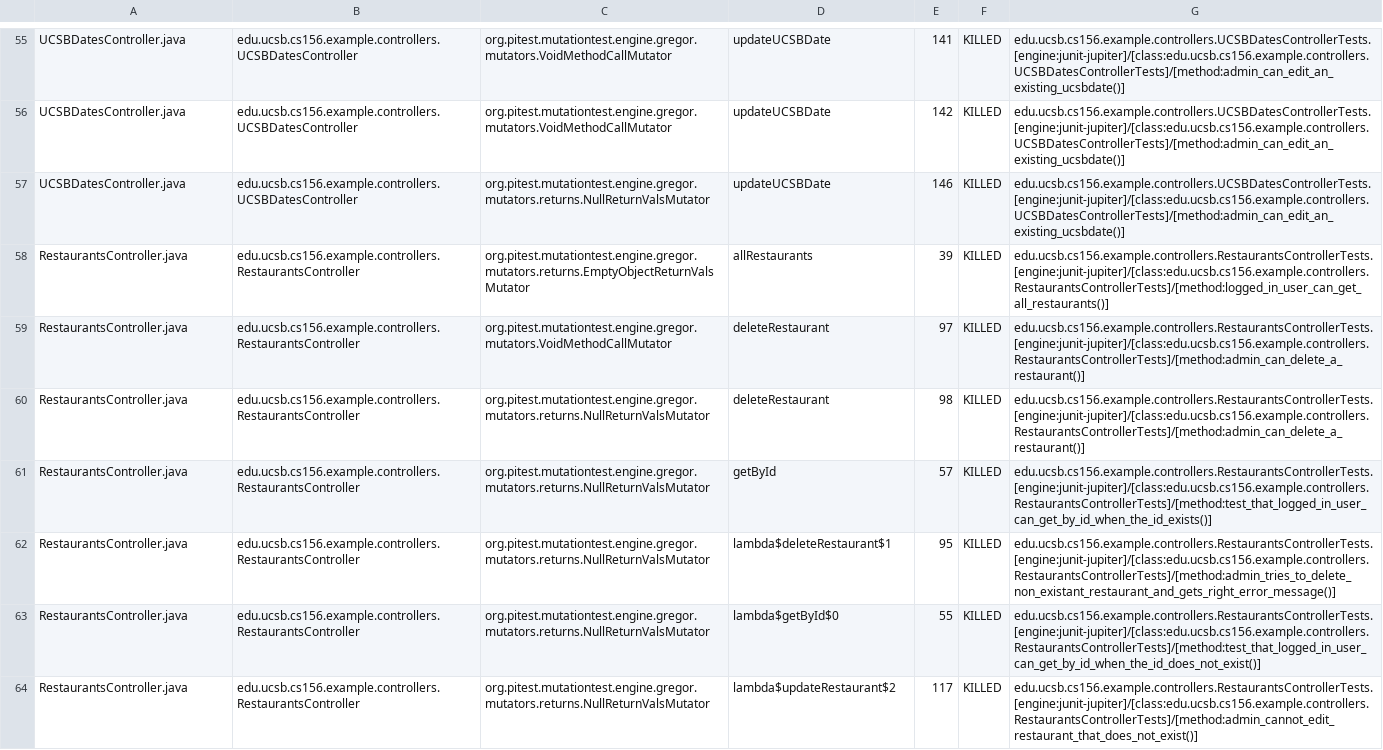
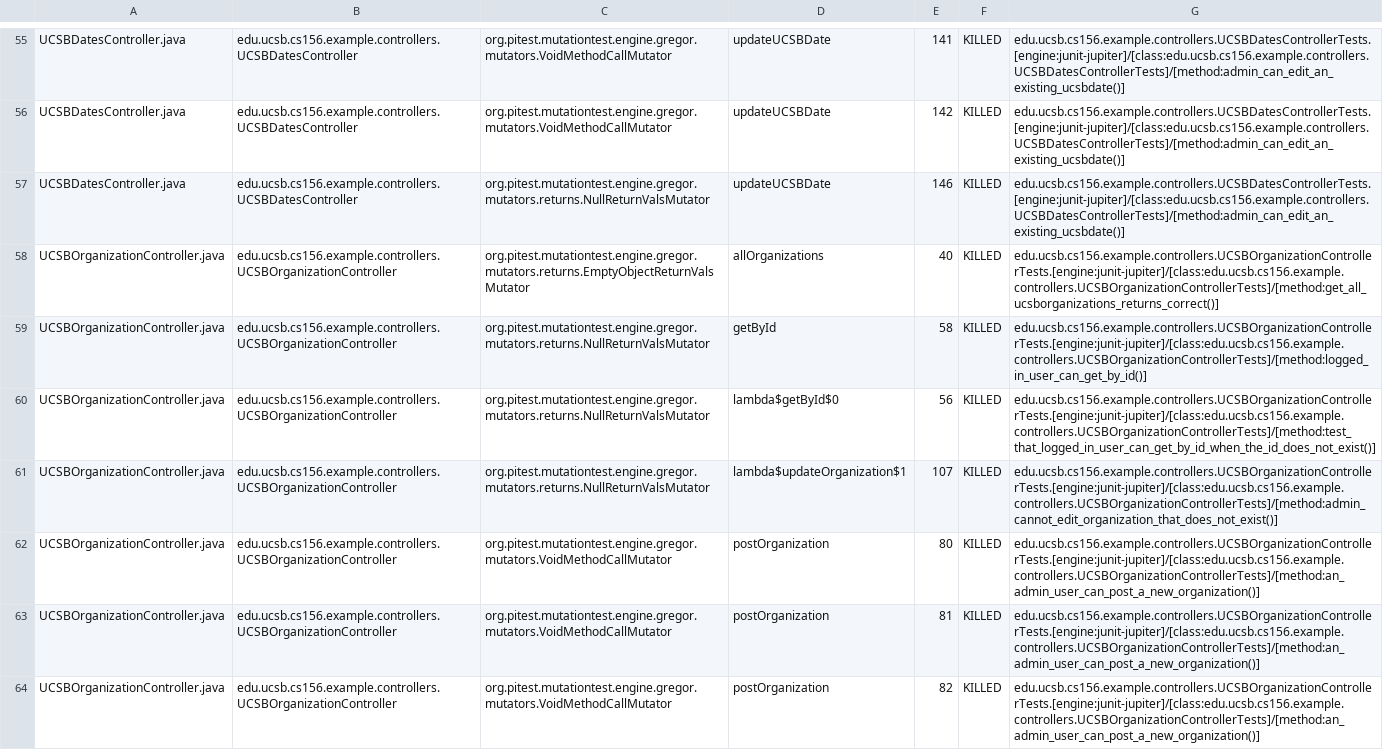
Before and after one commit to ucsb-cs156-f25/team01-f25-03, a CSV file: pitest/mutations.csv, drawn as a sheet; only a part is shown, gaps mark what is left out; the shorter side is filled out with more unchanged rows; the diff covers the shown part only.

Commit message:
Deploying to gh-pages from @ ucsb-cs156-f25/team01-f25-03@679713330c14d9db3737890a9e0e6f2e00af6ca9 🚀

```diff
--- a/pitest/mutations.csv
+++ b/pitest/mutations.csv
@@ -57 +57,8 @@ UCSBDatesController.java,edu.ucsb.cs156.example.controllers.UCSBDatesController,
 UCSBDatesController.java,edu.ucsb.cs156.example.controllers.UCSBDatesController,org.pitest.mutationtest.engine.gregor.mutators.returns.NullReturnValsMutator,updateUCSBDate,146,KILLED,edu.ucsb.cs156.example.controllers.UCSBDatesControllerTests.[engine:junit-jupiter]/[class:edu.ucsb.cs156.example.controllers.UCSBDatesControllerTests]/[method:admin_can_edit_an_existing_ucsbdate()]
+UCSBOrganizationController.java,edu.ucsb.cs156.example.controllers.UCSBOrganizationController,org.pitest.mutationtest.engine.gregor.mutators.returns.EmptyObjectReturnValsMutator,allOrganizations,40,KILLED,edu.ucsb.cs156.example.controllers.UCSBOrganizationControllerTests.[engine:junit-jupiter]/[class:edu.ucsb.cs156.example.controllers.UCSBOrganizationControllerTests]/[method:get_all_ucsborganizations_returns_correct()]
+UCSBOrganizationController.java,edu.ucsb.cs156.example.controllers.UCSBOrganizationController,org.pitest.mutationtest.engine.gregor.mutators.returns.NullReturnValsMutator,getById,58,KILLED,edu.ucsb.cs156.example.controllers.UCSBOrganizationControllerTests.[engine:junit-jupiter]/[class:edu.ucsb.cs156.example.controllers.UCSBOrganizationControllerTests]/[method:logged_in_user_can_get_by_id()]
+UCSBOrganizationController.java,edu.ucsb.cs156.example.controllers.UCSBOrganizationController,org.pitest.mutationtest.engine.gregor.mutators.returns.NullReturnValsMutator,lambda$getById$0,56,KILLED,edu.ucsb.cs156.example.controllers.UCSBOrganizationControllerTests.[engine:junit-jupiter]/[class:edu.ucsb.cs156.example.controllers.UCSBOrganizationControllerTests]/[method:test_that_logged_in_user_can_get_by_id_when_the_id_does_not_exist()]
+UCSBOrganizationController.java,edu.ucsb.cs156.example.controllers.UCSBOrganizationController,org.pitest.mutationtest.engine.gregor.mutators.returns.NullReturnValsMutator,lambda$updateOrganization$1,107,KILLED,edu.ucsb.cs156.example.controllers.UCSBOrganizationControllerTests.[engine:junit-jupiter]/[class:edu.ucsb.cs156.example.controllers.UCSBOrganizationControllerTests]/[method:admin_cannot_edit_organization_that_does_not_exist()]
+UCSBOrganizationController.java,edu.ucsb.cs156.example.controllers.UCSBOrganizationController,org.pitest.mutationtest.engine.gregor.mutators.VoidMethodCallMutator,postOrganization,80,KILLED,edu.ucsb.cs156.example.controllers.UCSBOrganizationControllerTests.[engine:junit-jupiter]/[class:edu.ucsb.cs156.example.controllers.UCSBOrganizationControllerTests]/[method:an_admin_user_can_post_a_new_organization()]
+UCSBOrganizationController.java,edu.ucsb.cs156.example.controllers.UCSBOrganizationController,org.pitest.mutationtest.engine.gregor.mutators.VoidMethodCallMutator,postOrganization,81,KILLED,edu.ucsb.cs156.example.controllers.UCSBOrganizationControllerTests.[engine:junit-jupiter]/[class:edu.ucsb.cs156.example.controllers.UCSBOrganizationControllerTests]/[method:an_admin_user_can_post_a_new_organization()]
+UCSBOrganizationController.java,edu.ucsb.cs156.example.controllers.UCSBOrganizationController,org.pitest.mutationtest.engine.gregor.mutators.VoidMethodCallMutator,postOrganization,82,KILLED,edu.ucsb.cs156.example.controllers.UCSBOrganizationControllerTests.[engine:junit-jupiter]/[class:edu.ucsb.cs156.example.controllers.UCSBOrganizationControllerTests]/[method:an_admin_user_can_post_a_new_organization()]
```
Also changed, not shown: 6 added rows, 7 removed rows and 1 edited cell elsewhere in this file, 23 other files.
